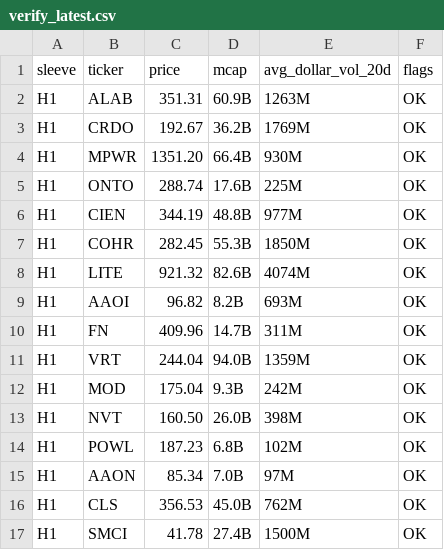
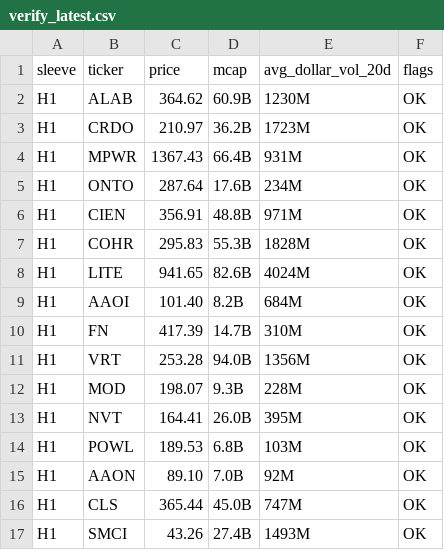
Before and after one commit to cope73/market-scan, a CSV file: out/verify_latest.csv, drawn as a sheet; only a part is shown; the diff covers the shown part only.

```diff
--- a/out/verify_latest.csv
+++ b/out/verify_latest.csv
@@ -1,17 +1,17 @@
 sleeve,ticker,price,mcap,avg_dollar_vol_20d,flags
-H1,ALAB,351.31,60.9B,1263M,OK
-H1,CRDO,192.67,36.2B,1769M,OK
-H1,MPWR,1351.20,66.4B,930M,OK
-H1,ONTO,288.74,17.6B,225M,OK
-H1,CIEN,344.19,48.8B,977M,OK
-H1,COHR,282.45,55.3B,1850M,OK
-H1,LITE,921.32,82.6B,4074M,OK
-H1,AAOI,96.82,8.2B,693M,OK
-H1,FN,409.96,14.7B,311M,OK
-H1,VRT,244.04,94.0B,1359M,OK
-H1,MOD,175.04,9.3B,242M,OK
-H1,NVT,160.50,26.0B,398M,OK
-H1,POWL,187.23,6.8B,102M,OK
-H1,AAON,85.34,7.0B,97M,OK
-H1,CLS,356.53,45.0B,762M,OK
-H1,SMCI,41.78,27.4B,1500M,OK
+H1,ALAB,364.62,60.9B,1230M,OK
+H1,CRDO,210.97,36.2B,1723M,OK
+H1,MPWR,1367.43,66.4B,931M,OK
+H1,ONTO,287.64,17.6B,234M,OK
+H1,CIEN,356.91,48.8B,971M,OK
+H1,COHR,295.83,55.3B,1828M,OK
+H1,LITE,941.65,82.6B,4024M,OK
+H1,AAOI,101.40,8.2B,684M,OK
+H1,FN,417.39,14.7B,310M,OK
+H1,VRT,253.28,94.0B,1356M,OK
+H1,MOD,198.07,9.3B,228M,OK
+H1,NVT,164.41,26.0B,395M,OK
+H1,POWL,189.53,6.8B,103M,OK
+H1,AAON,89.10,7.0B,92M,OK
+H1,CLS,365.44,45.0B,747M,OK
+H1,SMCI,43.26,27.4B,1493M,OK
```
Also changed, not shown: 113 edited cells elsewhere in this file, data/intraday.csv, data/prices.csv, 4 other files.
